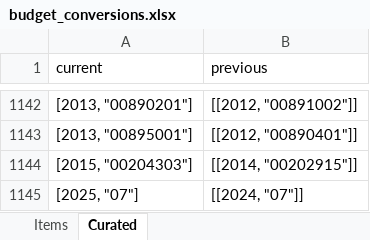
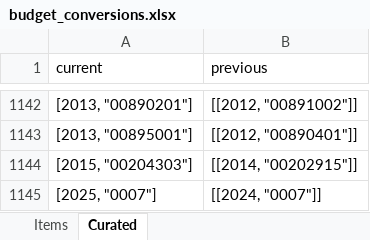
Before and after one commit to OpenBudget/budgetkey-data-pipelines, an Excel workbook: datapackage_pipelines_budgetkey/pipelines/budget/national/processed/budget_conversions.xlsx, sheet Curated, drawn as a sheet; only a part is shown, gaps mark what is left out; values as stored, in another font and other column widths than the file's, no borders; the diff names each change by its address in the sheet, - before the commit and + after, or states it on an @@ line.

Commit message:
Budget connections

```diff
--- a/datapackage_pipelines_budgetkey/pipelines/budget/national/processed/budget_conversions.xlsx (sheet Curated)
+++ b/datapackage_pipelines_budgetkey/pipelines/budget/national/processed/budget_conversions.xlsx (sheet Curated)
-A1145 (current): [2025, "07"]
+A1145 (current): [2025, "0007"]
-B1145 (previous): [[2024, "07"]]
+B1145 (previous): [[2024, "0007"]]
```
Also changed, not shown: 1 other file.
